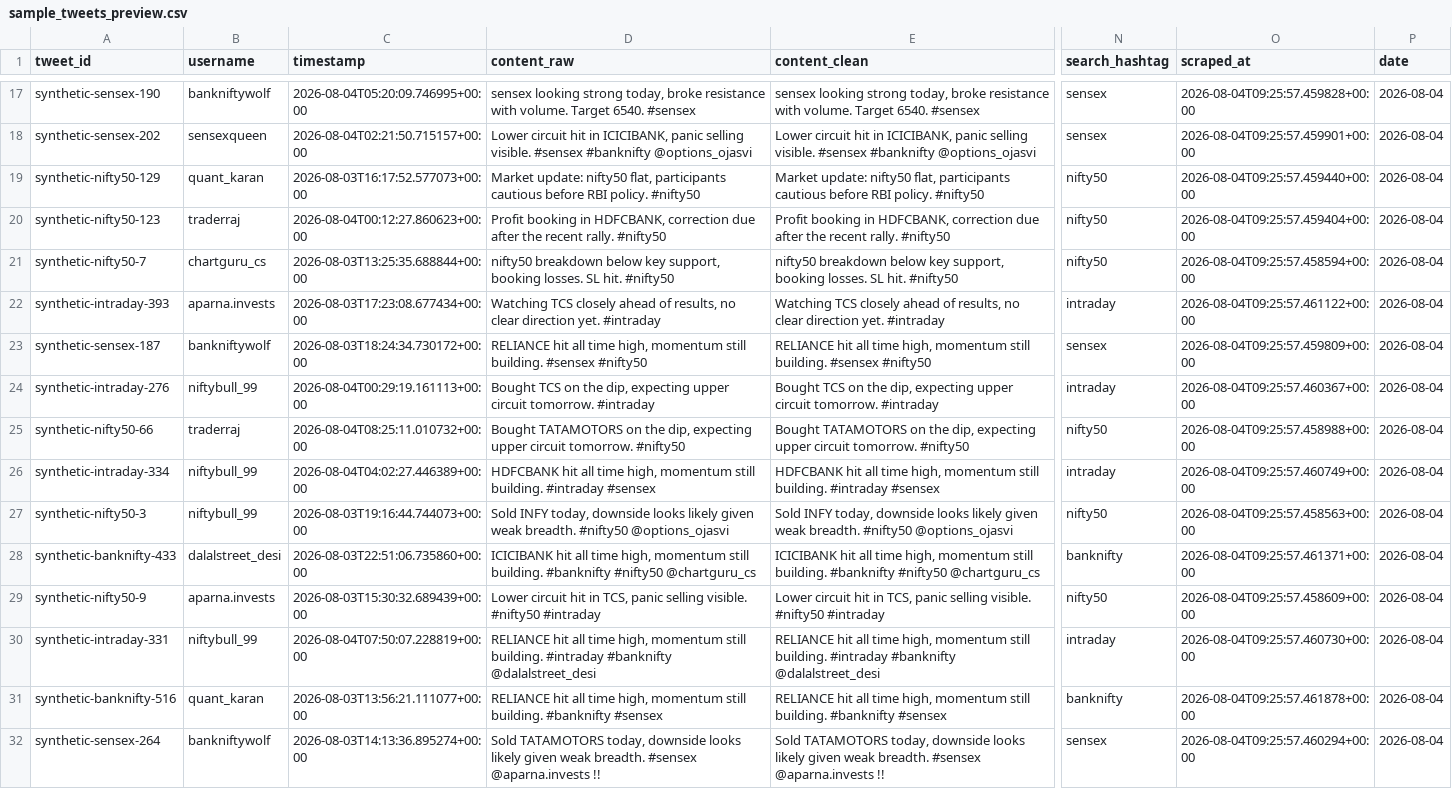
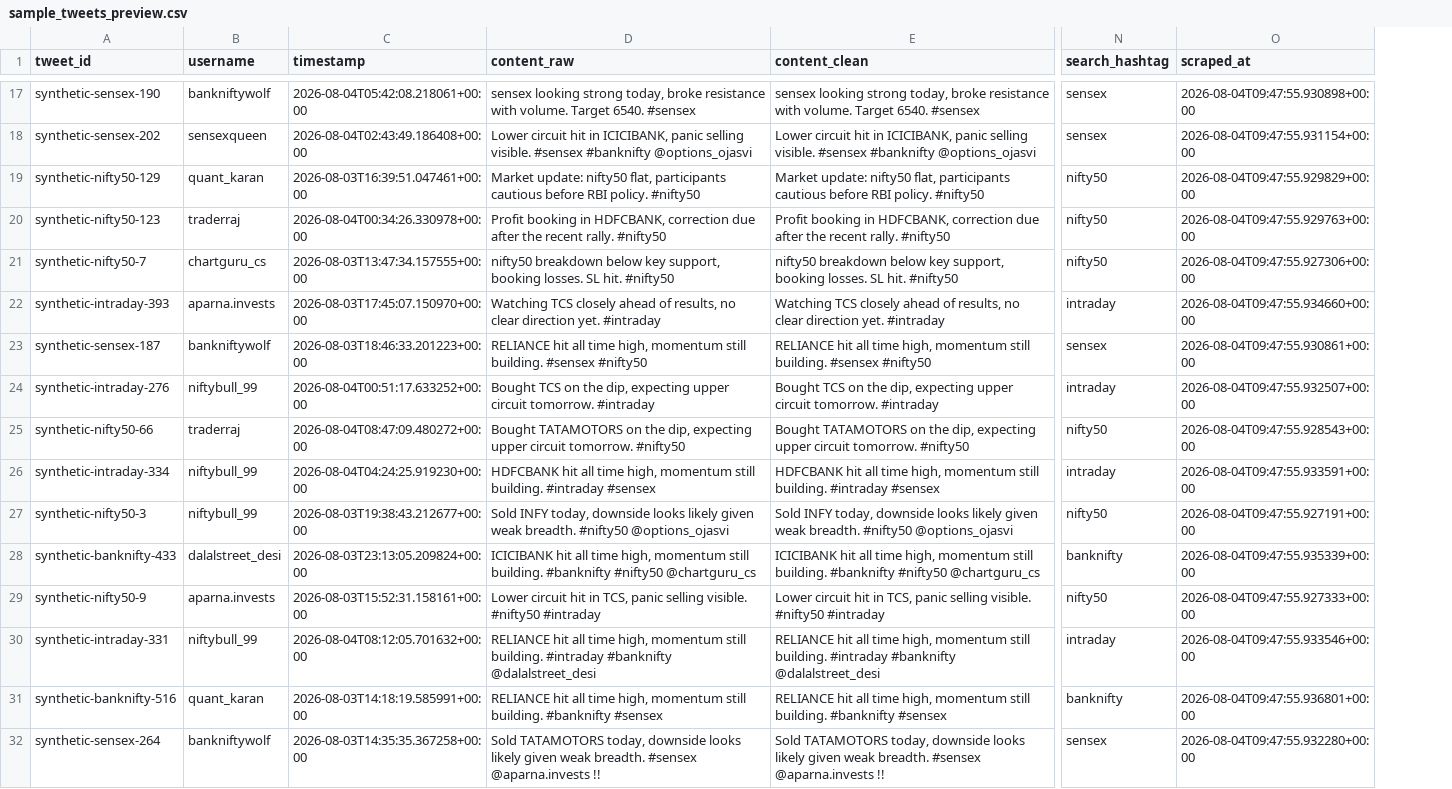
Before and after one commit to Ojhanaveen/TS_Quo, a CSV file: data/sample_output/sample_tweets_preview.csv, drawn as a sheet; only a part is shown, gaps mark what is left out; the diff covers the shown part only; the diff names each change by its address in the sheet, - before the commit and + after, or states it on an @@ line.

```diff
--- a/data/sample_output/sample_tweets_preview.csv
+++ b/data/sample_output/sample_tweets_preview.csv
-column P (date), rows 17-32: all 2026-08-04
-C17 (timestamp): 2026-08-04T05:20:09.746995+00:00
+C17 (timestamp): 2026-08-04T05:42:08.218061+00:00
-O17 (scraped_at): 2026-08-04T09:25:57.459828+00:00
+O17 (scraped_at): 2026-08-04T09:47:55.930898+00:00
-C18 (timestamp): 2026-08-04T02:21:50.715157+00:00
+C18 (timestamp): 2026-08-04T02:43:49.186408+00:00
-O18 (scraped_at): 2026-08-04T09:25:57.459901+00:00
+O18 (scraped_at): 2026-08-04T09:47:55.931154+00:00
-C19 (timestamp): 2026-08-03T16:17:52.577073+00:00
+C19 (timestamp): 2026-08-03T16:39:51.047461+00:00
-O19 (scraped_at): 2026-08-04T09:25:57.459440+00:00
+O19 (scraped_at): 2026-08-04T09:47:55.929829+00:00
-C20 (timestamp): 2026-08-04T00:12:27.860623+00:00
+C20 (timestamp): 2026-08-04T00:34:26.330978+00:00
-O20 (scraped_at): 2026-08-04T09:25:57.459404+00:00
+O20 (scraped_at): 2026-08-04T09:47:55.929763+00:00
-C21 (timestamp): 2026-08-03T13:25:35.688844+00:00
+C21 (timestamp): 2026-08-03T13:47:34.157555+00:00
-O21 (scraped_at): 2026-08-04T09:25:57.458594+00:00
+O21 (scraped_at): 2026-08-04T09:47:55.927306+00:00
-C22 (timestamp): 2026-08-03T17:23:08.677434+00:00
+C22 (timestamp): 2026-08-03T17:45:07.150970+00:00
-O22 (scraped_at): 2026-08-04T09:25:57.461122+00:00
+O22 (scraped_at): 2026-08-04T09:47:55.934660+00:00
-C23 (timestamp): 2026-08-03T18:24:34.730172+00:00
+C23 (timestamp): 2026-08-03T18:46:33.201223+00:00
-O23 (scraped_at): 2026-08-04T09:25:57.459809+00:00
+O23 (scraped_at): 2026-08-04T09:47:55.930861+00:00
-C24 (timestamp): 2026-08-04T00:29:19.161113+00:00
+C24 (timestamp): 2026-08-04T00:51:17.633252+00:00
-O24 (scraped_at): 2026-08-04T09:25:57.460367+00:00
+O24 (scraped_at): 2026-08-04T09:47:55.932507+00:00
-C25 (timestamp): 2026-08-04T08:25:11.010732+00:00
+C25 (timestamp): 2026-08-04T08:47:09.480272+00:00
-O25 (scraped_at): 2026-08-04T09:25:57.458988+00:00
+O25 (scraped_at): 2026-08-04T09:47:55.928543+00:00
-C26 (timestamp): 2026-08-04T04:02:27.446389+00:00
+C26 (timestamp): 2026-08-04T04:24:25.919230+00:00
-O26 (scraped_at): 2026-08-04T09:25:57.460749+00:00
+O26 (scraped_at): 2026-08-04T09:47:55.933591+00:00
-C27 (timestamp): 2026-08-03T19:16:44.744073+00:00
+C27 (timestamp): 2026-08-03T19:38:43.212677+00:00
-O27 (scraped_at): 2026-08-04T09:25:57.458563+00:00
+O27 (scraped_at): 2026-08-04T09:47:55.927191+00:00
-C28 (timestamp): 2026-08-03T22:51:06.735860+00:00
+C28 (timestamp): 2026-08-03T23:13:05.209824+00:00
-O28 (scraped_at): 2026-08-04T09:25:57.461371+00:00
+O28 (scraped_at): 2026-08-04T09:47:55.935339+00:00
-C29 (timestamp): 2026-08-03T15:30:32.689439+00:00
+C29 (timestamp): 2026-08-03T15:52:31.158161+00:00
-O29 (scraped_at): 2026-08-04T09:25:57.458609+00:00
+O29 (scraped_at): 2026-08-04T09:47:55.927333+00:00
-C30 (timestamp): 2026-08-04T07:50:07.228819+00:00
+C30 (timestamp): 2026-08-04T08:12:05.701632+00:00
-O30 (scraped_at): 2026-08-04T09:25:57.460730+00:00
+O30 (scraped_at): 2026-08-04T09:47:55.933546+00:00
-C31 (timestamp): 2026-08-03T13:56:21.111077+00:00
+C31 (timestamp): 2026-08-03T14:18:19.585991+00:00
-O31 (scraped_at): 2026-08-04T09:25:57.461878+00:00
+O31 (scraped_at): 2026-08-04T09:47:55.936801+00:00
-C32 (timestamp): 2026-08-03T14:13:36.895274+00:00
+C32 (timestamp): 2026-08-03T14:35:35.367258+00:00
-O32 (scraped_at): 2026-08-04T09:25:57.460294+00:00
+O32 (scraped_at): 2026-08-04T09:47:55.932280+00:00
```
Also changed, not shown: 68 edited cells elsewhere in this file, data/sample_output/sample_signals.csv, 4 other files.
